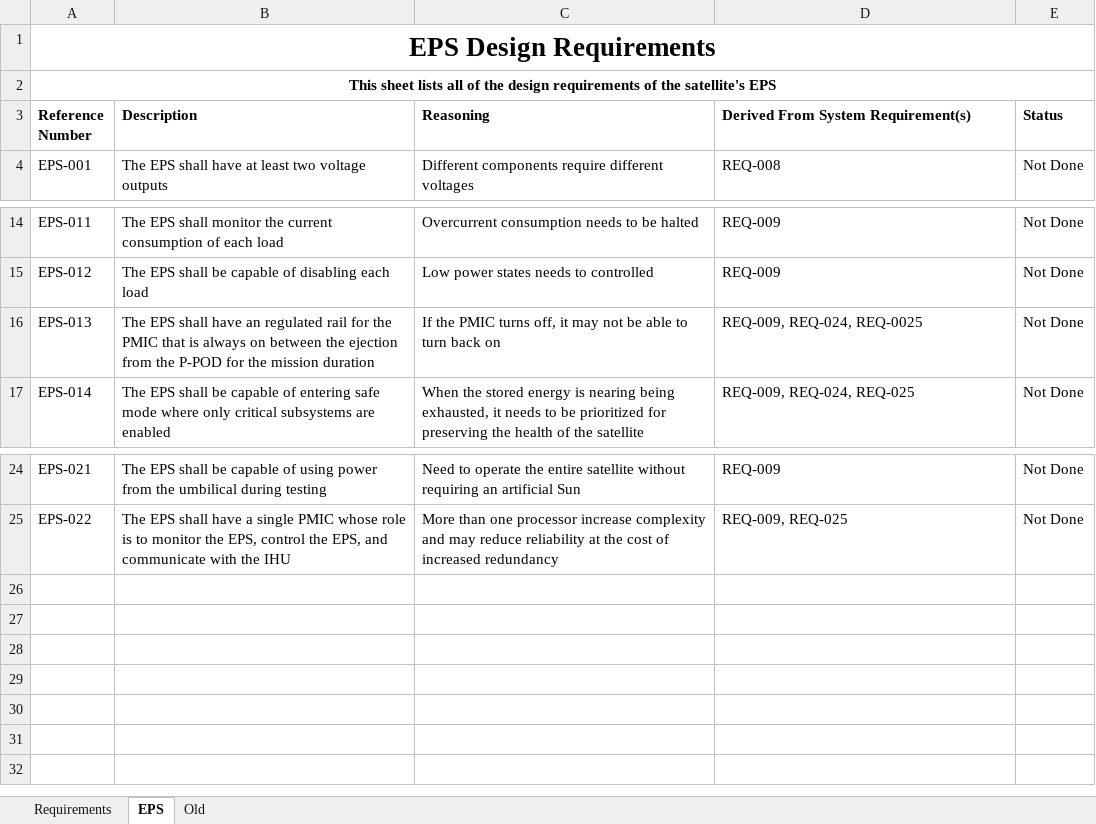
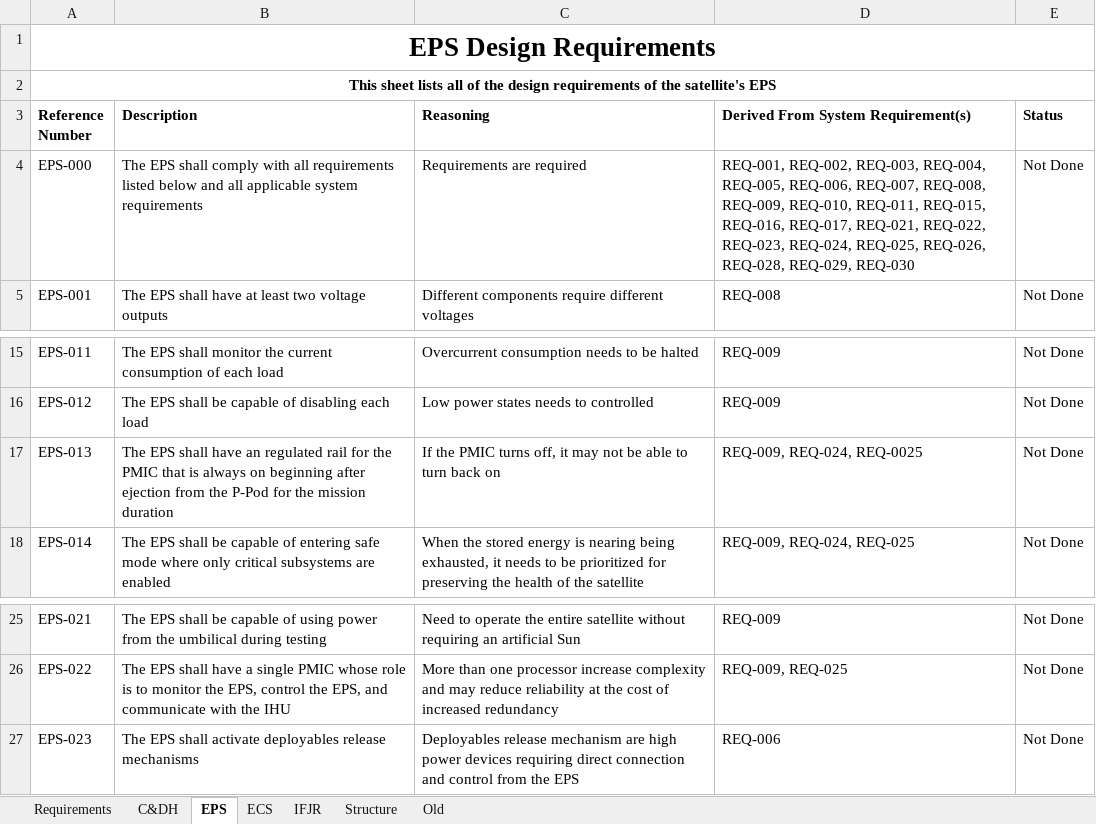
Before and after one commit to CougsInSpace/CougSat1-Hardware, an Excel workbook: CougSat1/CougSat1-Requirements.xlsx, sheet EPS, drawn as a sheet; only a part is shown, gaps mark what is left out; values as stored, in another font and other column widths than the file's, no borders; addresses are those after the commit; the diff names each change by its address in the sheet, - before the commit and + after, or states it on an @@ line.

Commit message:
Added C&DH, ECS, and Structure Design Requirements

```diff
--- a/CougSat1/CougSat1-Requirements.xlsx (sheet EPS)
+++ b/CougSat1/CougSat1-Requirements.xlsx (sheet EPS)
+sheet tab: C&DH
+sheet tab: ECS
+sheet tab: IFJR
+sheet tab: Structure
+row 4: EPS-000 | The EPS shall comply with all requirements listed below and all applicable system requirements | Requirements are required | REQ-001, REQ-002, REQ-003, REQ-004, REQ-005, REQ-006, REQ-007, REQ-008, REQ-009, REQ-010, REQ-011, REQ-015, REQ-016, REQ-017, REQ-021, REQ-022, REQ-023, REQ-024, REQ-025, REQ-026, REQ-028, REQ-029, REQ-030 | Not Done
-B17 (Description): …always on between the ejection from the P-POD for the…
+B17 (Description): …always on beginning after ejection from the P-Pod for the…
+row 27: EPS-023 | The EPS shall activate deployables release mechanisms | Deployables release mechanism are high power devices requiring direct connection and control from the EPS | REQ-006 | Not Done
```
